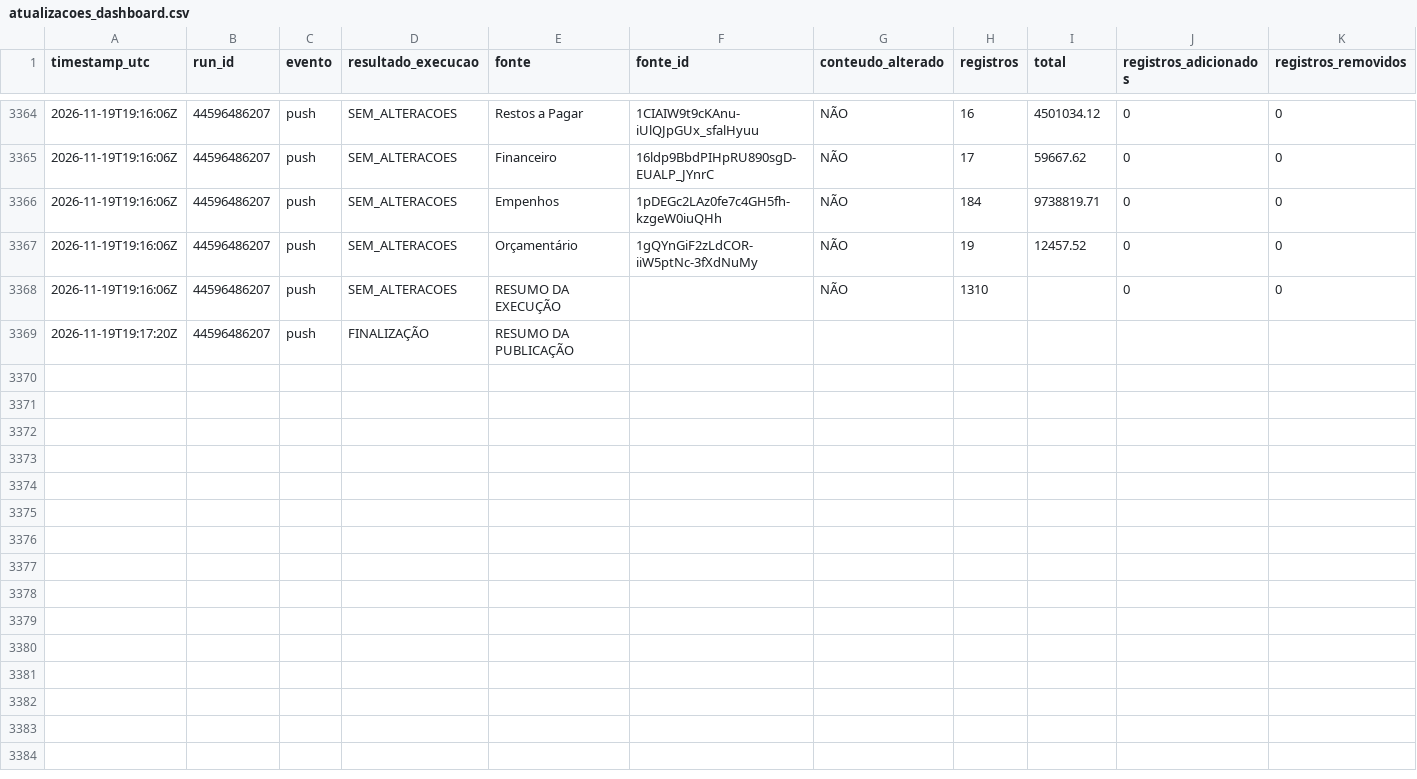
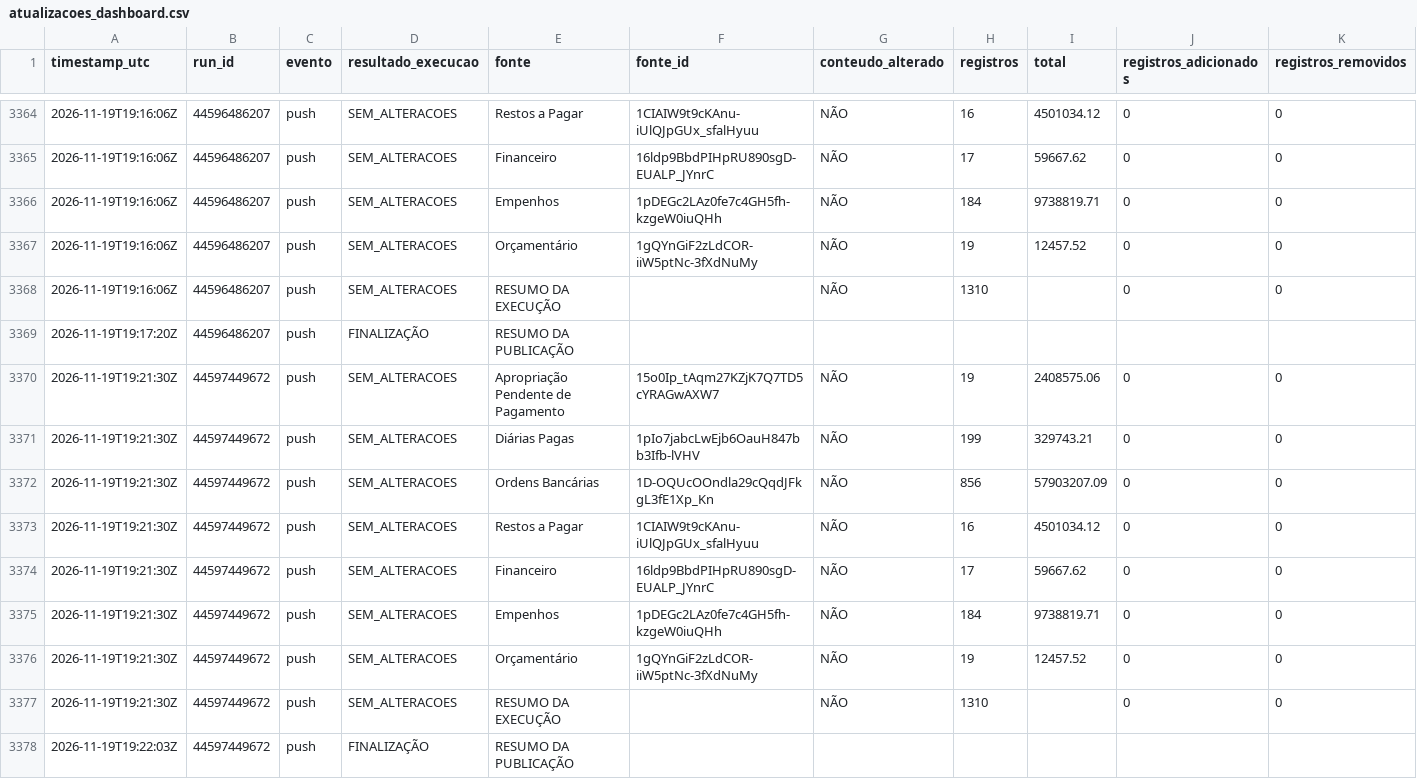
Before and after one commit to DanielBrasilIOC/brasil, a CSV file: logs/atualizacoes_dashboard.csv, drawn as a sheet; only a part is shown, gaps mark what is left out; rows hold the shown columns only; the diff names each change by its address in the sheet, - before the commit and + after, or states it on an @@ line.

```diff
--- a/logs/atualizacoes_dashboard.csv
+++ b/logs/atualizacoes_dashboard.csv
+row 3370: 2026-11-19T19:21:30Z | 44597449672 | push | SEM_ALTERACOES | Apropriação Pendente de Pagamento | 15o0Ip_tAqm27KZjK7Q7TD5cYRAGwAXW7 | NÃO | 19 | 2408575.06 | 0 | 0
+row 3371: 2026-11-19T19:21:30Z | 44597449672 | push | SEM_ALTERACOES | Diárias Pagas | 1pIo7jabcLwEjb6OauH847bb3Ifb-lVHV | NÃO | 199 | 329743.21 | 0 | 0
+row 3372: 2026-11-19T19:21:30Z | 44597449672 | push | SEM_ALTERACOES | Ordens Bancárias | 1D-OQUcOOndla29cQqdJFkgL3fE1Xp_Kn | NÃO | 856 | 57903207.09 | 0 | 0
+row 3373: 2026-11-19T19:21:30Z | 44597449672 | push | SEM_ALTERACOES | Restos a Pagar | 1CIAIW9t9cKAnu-iUlQJpGUx_sfalHyuu | NÃO | 16 | 4501034.12 | 0 | 0
+row 3374: 2026-11-19T19:21:30Z | 44597449672 | push | SEM_ALTERACOES | Financeiro | 16ldp9BbdPIHpRU890sgD-EUALP_JYnrC | NÃO | 17 | 59667.62 | 0 | 0
+row 3375: 2026-11-19T19:21:30Z | 44597449672 | push | SEM_ALTERACOES | Empenhos | 1pDEGc2LAz0fe7c4GH5fh-kzgeW0iuQHh | NÃO | 184 | 9738819.71 | 0 | 0
+row 3376: 2026-11-19T19:21:30Z | 44597449672 | push | SEM_ALTERACOES | Orçamentário | 1gQYnGiF2zLdCOR-iiW5ptNc-3fXdNuMy | NÃO | 19 | 12457.52 | 0 | 0
+row 3377: 2026-11-19T19:21:30Z | 44597449672 | push | SEM_ALTERACOES | RESUMO DA EXECUÇÃO |  | NÃO | 1310 |  | 0 | 0
+row 3378: 2026-11-19T19:22:03Z | 44597449672 | push | FINALIZAÇÃO | RESUMO DA PUBLICAÇÃO
```
